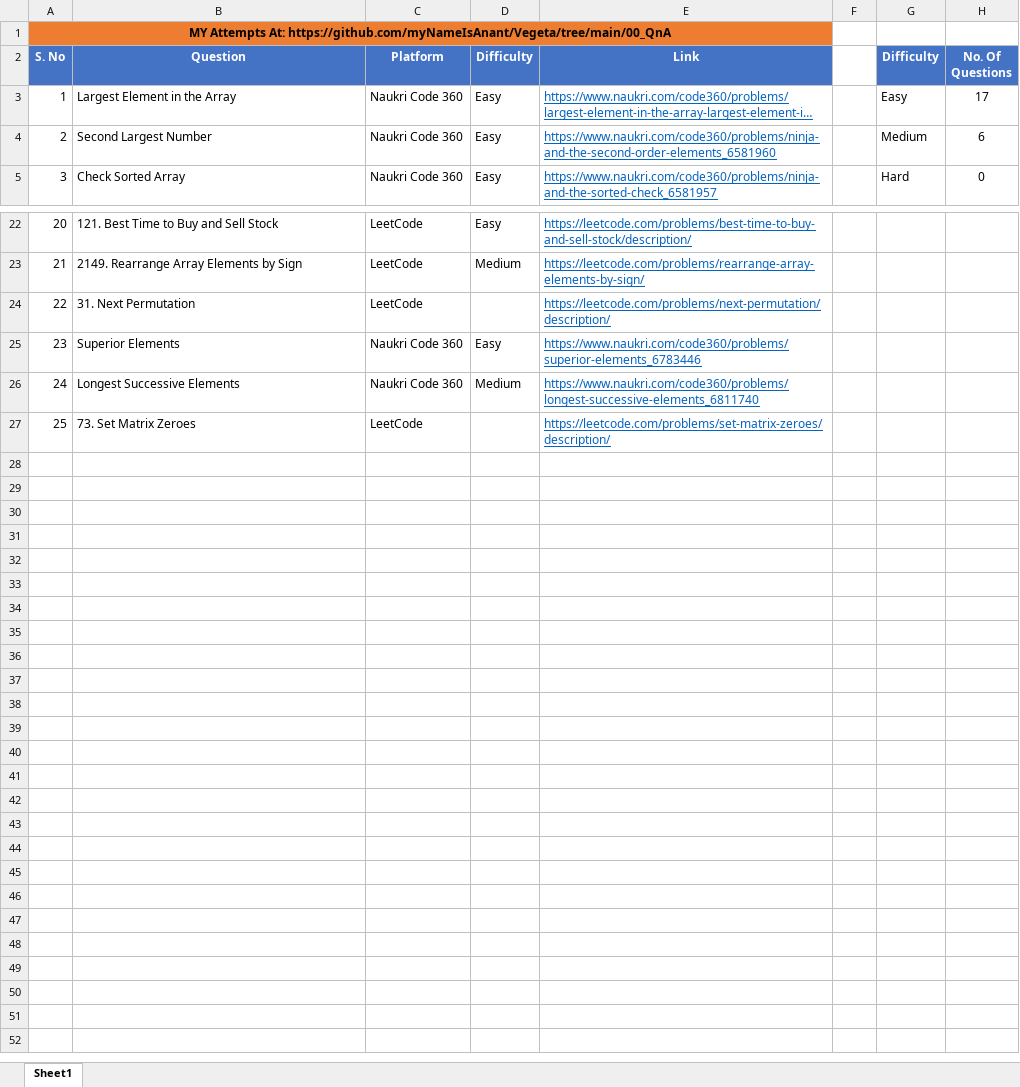
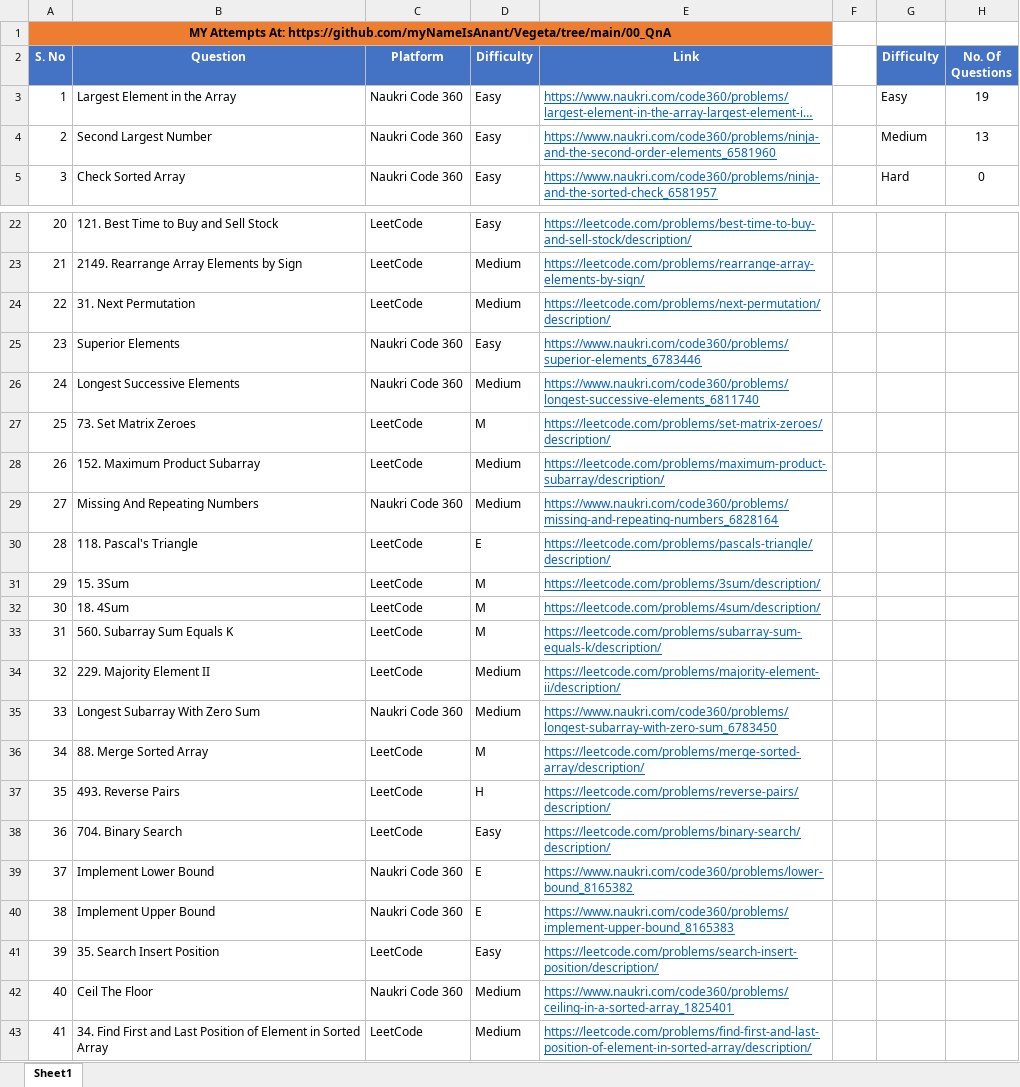
Before and after one commit to myNameIsAnant/Vegeta, an Excel workbook: 00_QnA/00_DSA Questions.xlsx, sheet Sheet1, drawn as a sheet; only a part is shown, gaps mark what is left out; long unchanged cells end in …; values as stored, in another font and other column widths than the file's, no borders; charts and pictures not drawn; the diff names each change by its address in the sheet, - before the commit and + after, or states it on an @@ line.

Commit message:
Practicing DSA Questions

```diff
--- a/00_QnA/00_DSA Questions.xlsx (sheet Sheet1)
+++ b/00_QnA/00_DSA Questions.xlsx (sheet Sheet1)
-H3 (No. Of Questions): 17
+H3 (No. Of Questions): 19
-H4 (No. Of Questions): 6
+H4 (No. Of Questions): 13
-D24 (Difficulty): (empty)
+D24 (Difficulty): Medium
-D27 (Difficulty): (empty)
+D27 (Difficulty): M
+row 28: 26 | 152. Maximum Product Subarray | LeetCode | Medium | https://leetcode.com/problems/maximum-product-subarray/description/
+row 29: 27 | Missing And Repeating Numbers | Naukri Code 360 | Medium | https://www.naukri.com/code360/problems/missing-and-repeating-numbers_6828164
+row 30: 28 | 118. Pascal's Triangle | LeetCode | E | https://leetcode.com/problems/pascals-triangle/description/
+row 31: 29 | 15. 3Sum | LeetCode | M | https://leetcode.com/problems/3sum/description/
+row 32: 30 | 18. 4Sum | LeetCode | M | https://leetcode.com/problems/4sum/description/
+row 33: 31 | 560. Subarray Sum Equals K | LeetCode | M | https://leetcode.com/problems/subarray-sum-equals-k/description/
+row 34: 32 | 229. Majority Element II | LeetCode | Medium | https://leetcode.com/problems/majority-element-ii/description/
+row 35: 33 | Longest Subarray With Zero Sum | Naukri Code 360 | Medium | https://www.naukri.com/code360/problems/longest-subarray-with-zero-sum_6783450
+row 36: 34 | 88. Merge Sorted Array | LeetCode | M | https://leetcode.com/problems/merge-sorted-array/description/
+row 37: 35 | 493. Reverse Pairs | LeetCode | H | https://leetcode.com/problems/reverse-pairs/description/
+row 38: 36 | 704. Binary Search | LeetCode | Easy | https://leetcode.com/problems/binary-search/description/
+row 39: 37 | Implement Lower Bound | Naukri Code 360 | E | https://www.naukri.com/code360/problems/lower-bound_8165382
+row 40: 38 | Implement Upper Bound | Naukri Code 360 | E | https://www.naukri.com/code360/problems/implement-upper-bound_8165383
+row 41: 39 | 35. Search Insert Position | LeetCode | Easy | https://leetcode.com/problems/search-insert-position/description/
+row 42: 40 | Ceil The Floor | Naukri Code 360 | Medium | https://www.naukri.com/code360/problems/ceiling-in-a-sorted-array_1825401
+row 43: 41 | 34. Find First and Last Position of Element in Sorted Array | LeetCode | Medium | https://leetcode.com/problems/find-first-and-last-position-of-element-in-sorted-array/description/
```
Also changed, not shown: charts or pictures, 10 other files.
